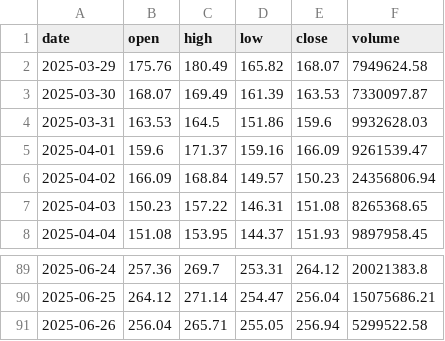
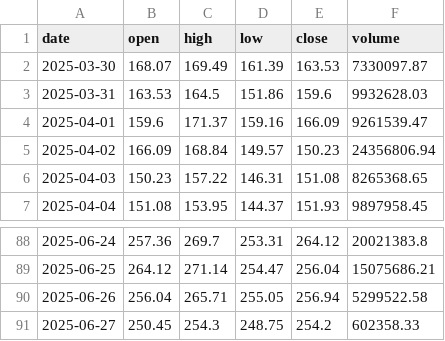
Before and after one commit to boyonia/CryptoLogger, a CSV file: logs/AAVE.csv, drawn as a sheet; only a part is shown, gaps mark what is left out; removed rows and columns are numbered as before the commit, all else as after; the diff names each change by its address in the sheet, - before the commit and + after, or states it on an @@ line.

```diff
--- a/logs/AAVE.csv
+++ b/logs/AAVE.csv
-row 2: 2025-03-29 | 175.76 | 180.49 | 165.82 | 168.07 | 7949624.58
+row 91: 2025-06-27 | 250.45 | 254.3 | 248.75 | 254.2 | 602358.33
```
Also changed, not shown: logs/BTC.csv, logs/JITOSOL.csv, 54 other files.
